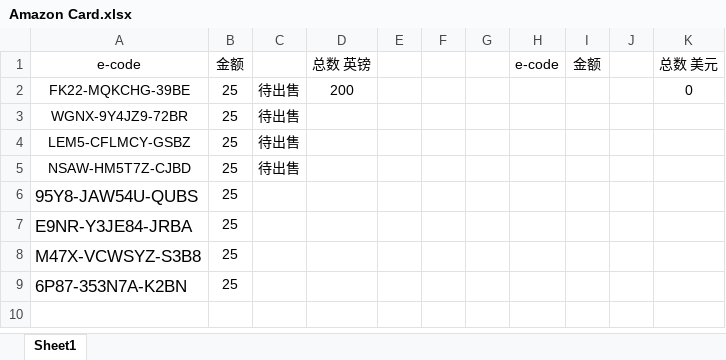
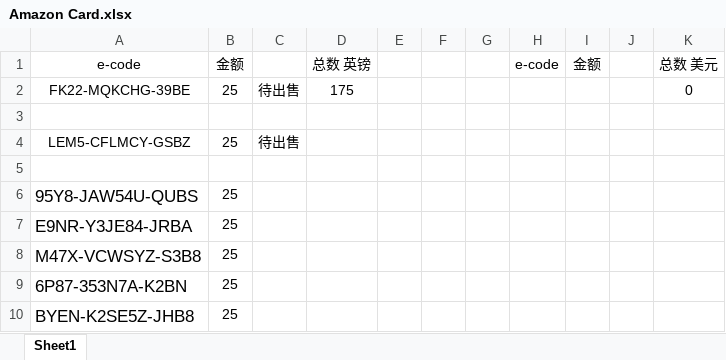
Before and after one commit to caotoudao/J, an Excel workbook: Amazon Card.xlsx, sheet Sheet1, drawn as a sheet; values as stored, in another font and other column widths than the file's, no borders; the diff names each change by its address in the sheet, - before the commit and + after, or states it on an @@ line.

```diff
--- a/Amazon Card.xlsx (sheet Sheet1)
+++ b/Amazon Card.xlsx (sheet Sheet1)
-D2: 200
+D2: 175
-row 3: WGNX-9Y4JZ9-72BR | 25 | 待出售
+row 3: (empty)
-row 5: NSAW-HM5T7Z-CJBD | 25 | 待出售
+row 5: (empty)
+row 10: BYEN-K2SE5Z-JHB8 | 25
```
Also changed, not shown: 调查站点注册资料记录本.xlsx.
